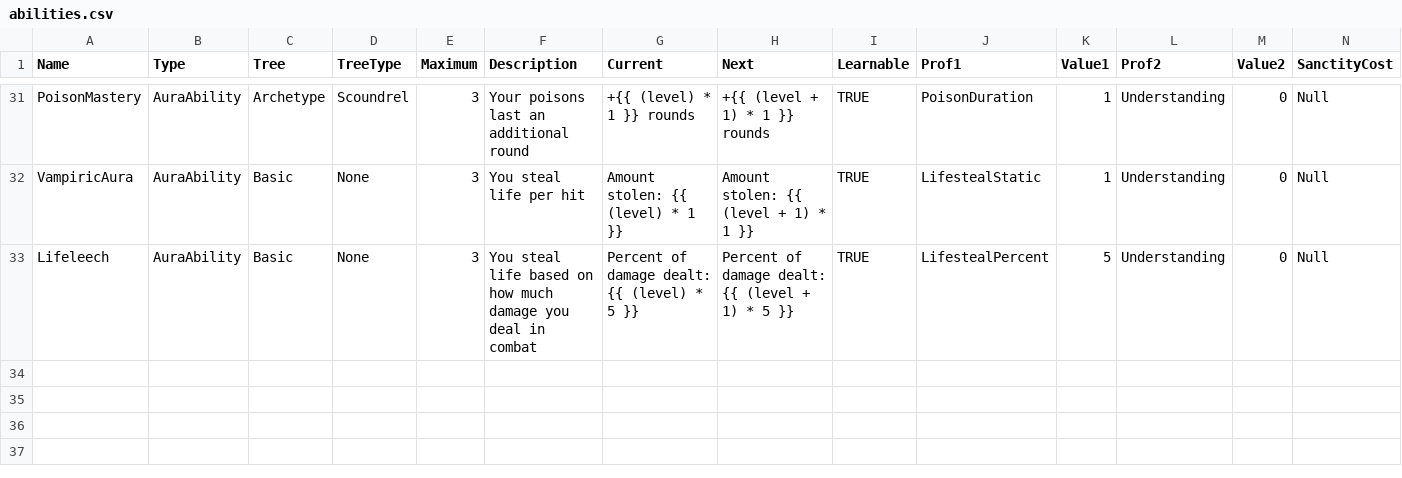
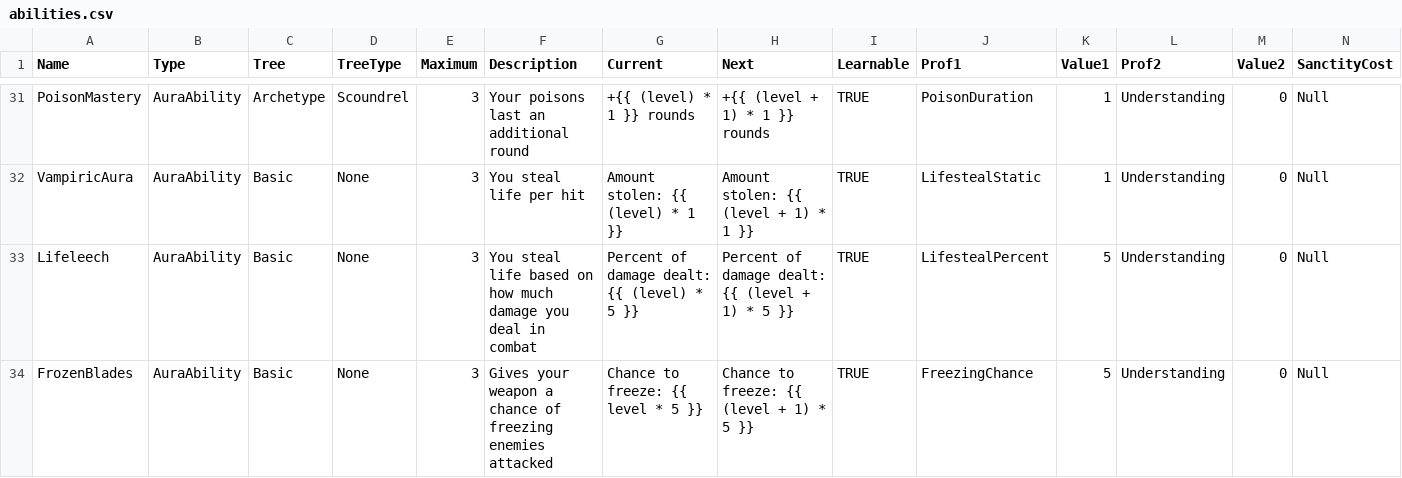
Before and after one commit to elthran/RPG-Game, a CSV file: abstraction_lv1/abilities.csv, drawn as a sheet; only a part is shown, gaps mark what is left out; rows hold the shown columns only; the diff names each change by its address in the sheet, - before the commit and + after, or states it on an @@ line.

Commit message:
There is now a freezing ability that gives a hero a chance to freeze enemies.

```diff
--- a/abstraction_lv1/abilities.csv
+++ b/abstraction_lv1/abilities.csv
+row 34: FrozenBlades | AuraAbility | Basic | None | 3 | Gives your weapon a chance of freezing enemies attacked | Chance to freeze: {{ level * 5 }} | Chance to freeze: {{ (level + 1) * 5 }} | TRUE | FreezingChance | 5 | Understanding | 0 | Null
```
Also changed, not shown: abstraction_lv1/proficiencies.csv, 3 other files.
